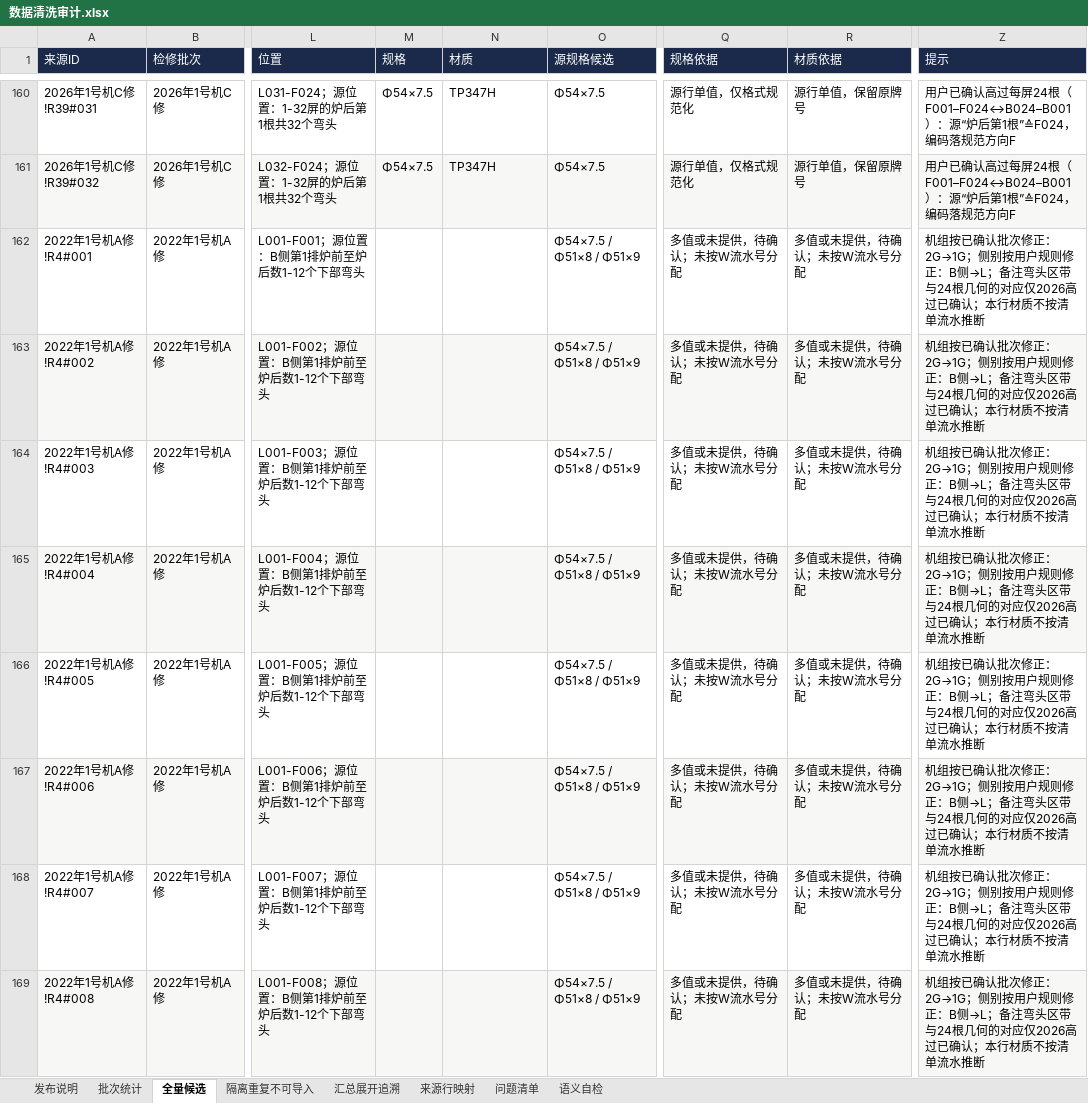
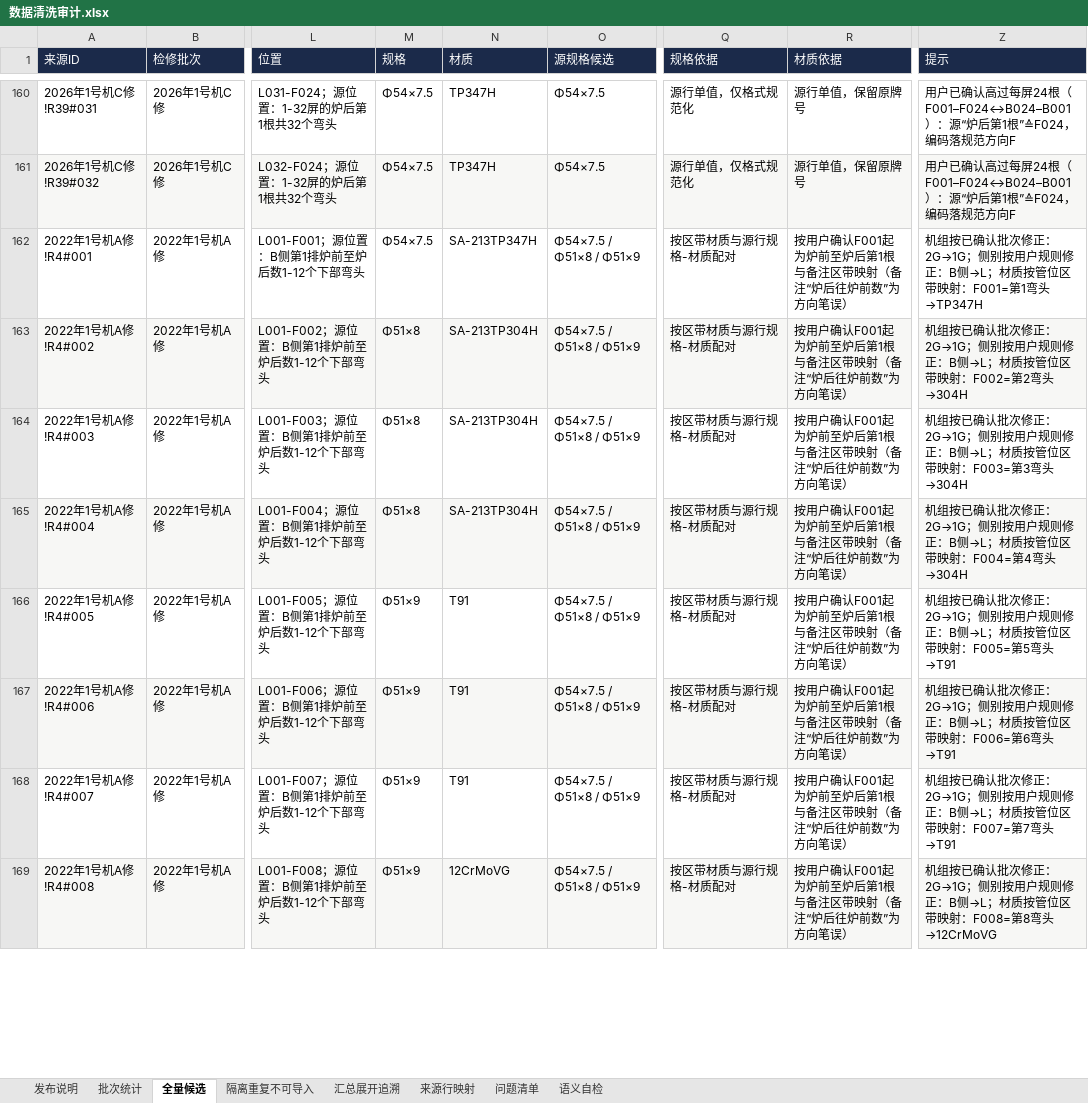
Before and after one commit to xiaolong2438/BOILER-TUBE-LIFECYCLE-MANAGEMENT-SYSTEM, an Excel workbook: data-cleaning/verified/数据清洗审计.xlsx, sheet 全量候选, drawn as a sheet; only a part is shown, gaps mark what is left out; values as stored, in another font and other column widths than the file's, no borders; the diff covers the shown part only; the diff names each change by its address in the sheet, - before the commit and + after, or states it on an @@ line.

```diff
--- a/data-cleaning/verified/数据清洗审计.xlsx (sheet 全量候选)
+++ b/data-cleaning/verified/数据清洗审计.xlsx (sheet 全量候选)
-M162 (规格): (empty)
+M162 (规格): Φ54×7.5
-N162 (材质): (empty)
+N162 (材质): SA-213TP347H
-Q162:Q169 (规格依据): 多值或未提供，待确认；未按W流水号分配
+Q162:Q169 (规格依据): 按区带材质与源行规格-材质配对
-R162:R169 (材质依据): 多值或未提供，待确认；未按W流水号分配
+R162:R169 (材质依据): 按用户确认F001起为炉前至炉后第1根与备注区带映射（备注“炉后往炉前数”为方向笔误）
-Z162 (提示): …B侧→L；备注弯头区带与24根几何的对应仅2026高过已确认；本行材质不按清单流水推断
+Z162 (提示): …B侧→L；材质按管位区带映射：F001=第1弯头→TP347H
-M163:M165 (规格): (empty)
+M163:M165 (规格): Φ51×8
-N163:N165 (材质): (empty)
+N163:N165 (材质): SA-213TP304H
-Z163 (提示): …B侧→L；备注弯头区带与24根几何的对应仅2026高过已确认；本行材质不按清单流水推断
+Z163 (提示): …B侧→L；材质按管位区带映射：F002=第2弯头→304H
-Z164 (提示): …B侧→L；备注弯头区带与24根几何的对应仅2026高过已确认；本行材质不按清单流水推断
+Z164 (提示): …B侧→L；材质按管位区带映射：F003=第3弯头→304H
-Z165 (提示): …B侧→L；备注弯头区带与24根几何的对应仅2026高过已确认；本行材质不按清单流水推断
+Z165 (提示): …B侧→L；材质按管位区带映射：F004=第4弯头→304H
-M166:M169 (规格): (empty)
+M166:M169 (规格): Φ51×9
-N166:N168 (材质): (empty)
+N166:N168 (材质): T91
-Z166 (提示): …B侧→L；备注弯头区带与24根几何的对应仅2026高过已确认；本行材质不按清单流水推断
+Z166 (提示): …B侧→L；材质按管位区带映射：F005=第5弯头→T91
-Z167 (提示): …B侧→L；备注弯头区带与24根几何的对应仅2026高过已确认；本行材质不按清单流水推断
+Z167 (提示): …B侧→L；材质按管位区带映射：F006=第6弯头→T91
-Z168 (提示): …B侧→L；备注弯头区带与24根几何的对应仅2026高过已确认；本行材质不按清单流水推断
+Z168 (提示): …B侧→L；材质按管位区带映射：F007=第7弯头→T91
-N169 (材质): (empty)
+N169 (材质): 12CrMoVG
-Z169 (提示): …B侧→L；备注弯头区带与24根几何的对应仅2026高过已确认；本行材质不按清单流水推断
+Z169 (提示): …B侧→L；材质按管位区带映射：F008=第8弯头→12CrMoVG
```
Also changed, not shown: 1256 edited cells elsewhere in this sheet, sheet 问题清单, sheet 发布说明, data-cleaning/verified/导入_2021年2号机A修.xlsx, data-cleaning/verified/导入_2022年1号机A修.xlsx, 8 other files.
